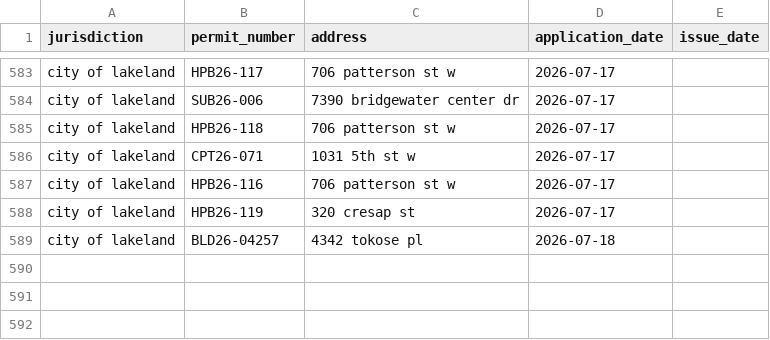
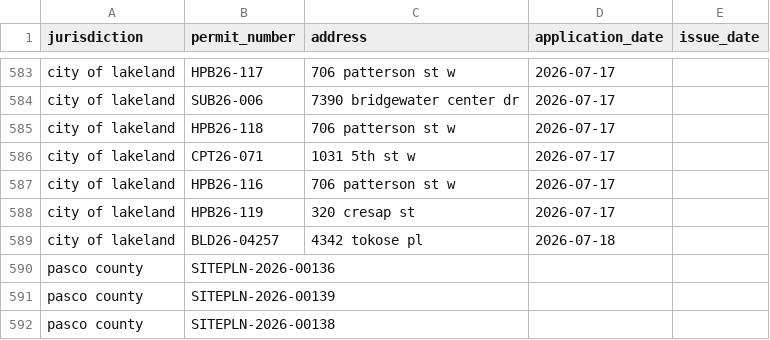
Before and after one commit to Solcatcher/Permit-Lead, a CSV file: data/dedup_index.csv, drawn as a sheet; only a part is shown, gaps mark what is left out.

```diff
--- a/data/dedup_index.csv
+++ b/data/dedup_index.csv
@@ -589 +589,4 @@ city of lakeland,HPB26-119,320 cresap st,2026-07-17,
 city of lakeland,BLD26-04257,4342 tokose pl,2026-07-18,
+pasco county,SITEPLN-2026-00136,,,
+pasco county,SITEPLN-2026-00139,,,
+pasco county,SITEPLN-2026-00138,,,
```
Also changed, not shown: data/normalized/permits_normalized.csv, 2 other files.
